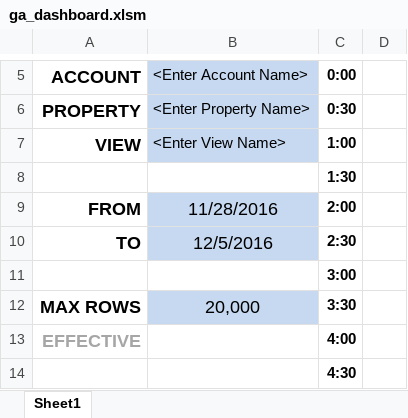
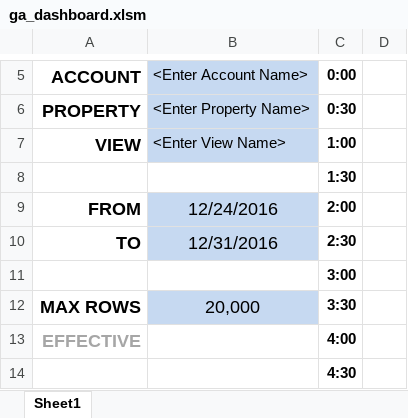
Before and after one commit to xlwings/xlwings, an Excel workbook: examples/ga_dashboard/ga_dashboard.xlsm, sheet Sheet1, drawn as a sheet; only a part is shown, gaps mark what is left out; values as stored, in another font and other column widths than the file's, no borders; charts and pictures and conditional formats not drawn; the diff names each change by its address in the sheet, - before the commit and + after, or states it on an @@ line.

```diff
--- a/examples/ga_dashboard/ga_dashboard.xlsm (sheet Sheet1)
+++ b/examples/ga_dashboard/ga_dashboard.xlsm (sheet Sheet1)
-B9 (<Enter Account Name>): 11/28/2016
+B9 (<Enter Account Name>): 12/24/2016
-B10 (<Enter Account Name>): 12/5/2016
+B10 (<Enter Account Name>): 12/31/2016
```
Also changed, not shown: charts or pictures, examples/database/database.xlsm, examples/fibonacci/fibonacci.xlsm, 7 other files.
